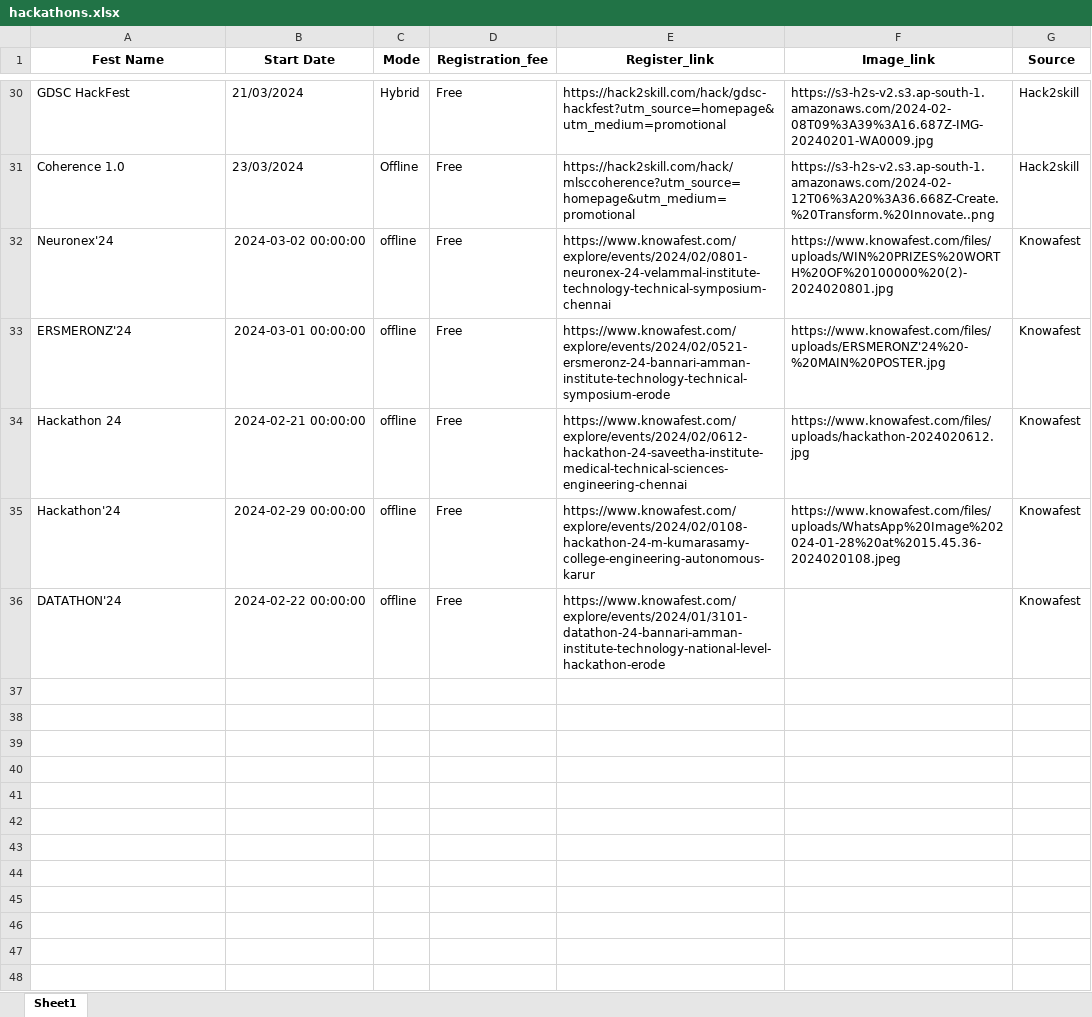
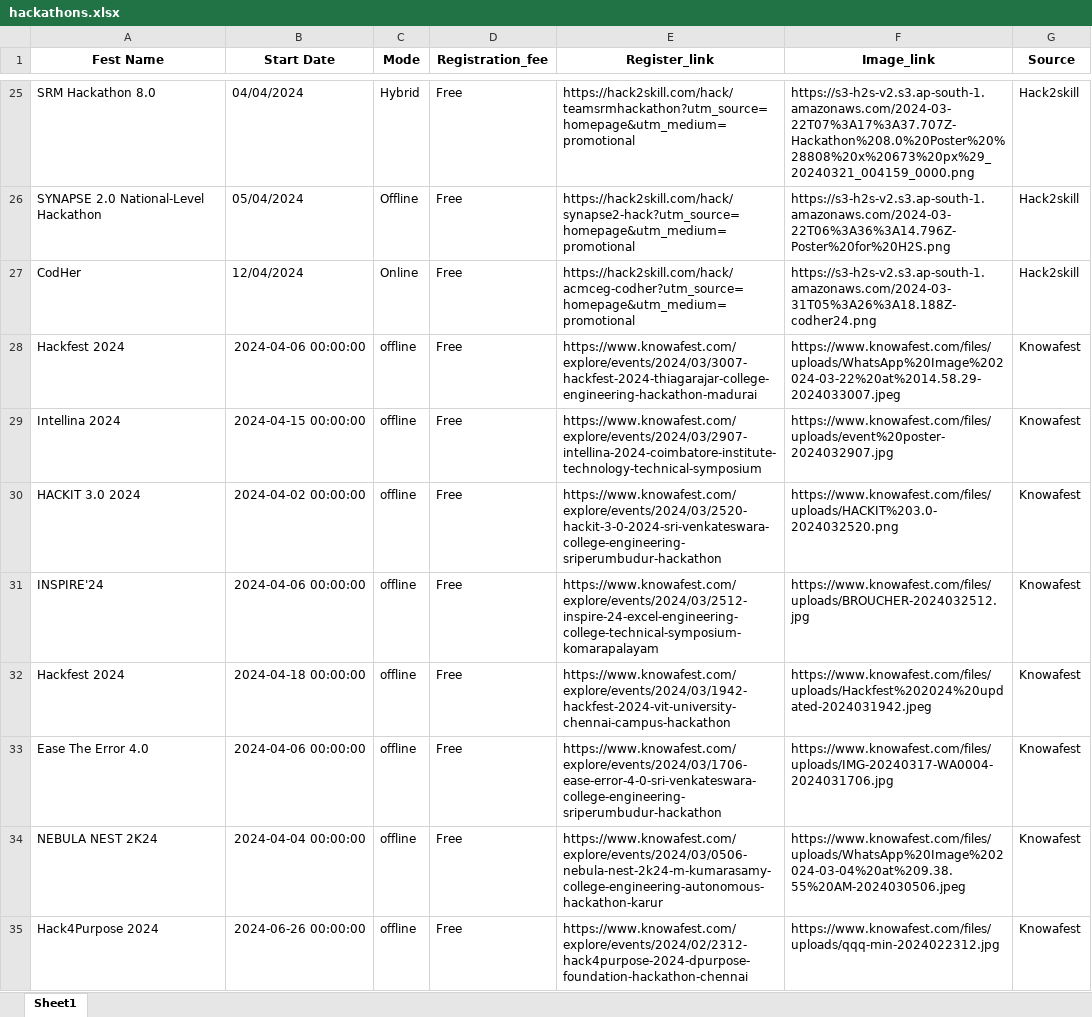
Before and after one commit to anbuchelvan24/Competitions-Identifier, an Excel workbook: comp_iden_backend/calendar-backend/target/classes/hackathons.xlsx, sheet Sheet1, drawn as a sheet; only a part is shown, gaps mark what is left out; values as stored, in another font and other column widths than the file's, no borders; addresses are those after the commit; the diff covers the shown part only; the diff names each change by its address in the sheet, - before the commit and + after, or states it on an @@ line.

```diff
--- a/comp_iden_backend/calendar-backend/target/classes/hackathons.xlsx (sheet Sheet1)
+++ b/comp_iden_backend/calendar-backend/target/classes/hackathons.xlsx (sheet Sheet1)
-A25 (Fest Name): GDSC HackFest
+A25 (Fest Name): SRM Hackathon 8.0
-B25 (Start Date): 21/03/2024
+B25 (Start Date): 04/04/2024
-E25 (Register_link): https://hack2skill.com/hack/gdsc-hackfest?utm_source=homepage&utm_medium=promotional
+E25 (Register_link): https://hack2skill.com/hack/teamsrmhackathon?utm_source=homepage&utm_medium=promotional
-F25 (Image_link): https://s3-h2s-v2.s3.ap-south-1.amazonaws.com/2024-02-08T09%3A39%3A16.687Z-IMG-20240201-WA0009.jpg
+F25 (Image_link): https://s3-h2s-v2.s3.ap-south-1.amazonaws.com/2024-03-22T07%3A17%3A37.707Z-Hackathon%208.0%20Poster%20%28808%20x%20673%20px%29_20240321_004159_0000.png
-A26 (Fest Name): Coherence 1.0
+A26 (Fest Name): SYNAPSE 2.0 National-Level Hackathon
-B26 (Start Date): 23/03/2024
+B26 (Start Date): 05/04/2024
-E26 (Register_link): https://hack2skill.com/hack/mlsccoherence?utm_source=homepage&utm_medium=promotional
+E26 (Register_link): https://hack2skill.com/hack/synapse2-hack?utm_source=homepage&utm_medium=promotional
-F26 (Image_link): https://s3-h2s-v2.s3.ap-south-1.amazonaws.com/2024-02-12T06%3A20%3A36.668Z-Create.%20Transform.%20Innovate..png
+F26 (Image_link): https://s3-h2s-v2.s3.ap-south-1.amazonaws.com/2024-03-22T06%3A36%3A14.796Z-Poster%20for%20H2S.png
+row 27: CodHer | 12/04/2024 | Online | Free | https://hack2skill.com/hack/acmceg-codher?utm_source=homepage&utm_medium=promotional | https://s3-h2s-v2.s3.ap-south-1.amazonaws.com/2024-03-31T05%3A26%3A18.188Z-codher24.png | Hack2skill
+row 28: Hackfest 2024 | 2024-04-06 00:00:00 | offline | Free | https://www.knowafest.com/explore/events/2024/03/3007-hackfest-2024-thiagarajar-college-engineering-hackathon-madurai | https://www.knowafest.com/files/uploads/WhatsApp%20Image%202024-03-22%20at%2014.58.29-2024033007.jpeg | Knowafest
+row 29: Intellina 2024 | 2024-04-15 00:00:00 | offline | Free | https://www.knowafest.com/explore/events/2024/03/2907-intellina-2024-coimbatore-institute-technology-technical-symposium | https://www.knowafest.com/files/uploads/event%20poster-2024032907.jpg | Knowafest
-A30 (Fest Name): Neuronex'24
+A30 (Fest Name): HACKIT 3.0 2024
-B30 (Start Date): 2024-03-02 00:00:00
+B30 (Start Date): 2024-04-02 00:00:00
-E30 (Register_link): https://www.knowafest.com/explore/events/2024/02/0801-neuronex-24-velammal-institute-technology-technical-symposium-chennai
+E30 (Register_link): https://www.knowafest.com/explore/events/2024/03/2520-hackit-3-0-2024-sri-venkateswara-college-engineering-sriperumbudur-hackathon
-F30 (Image_link): https://www.knowafest.com/files/uploads/WIN%20PRIZES%20WORTH%20OF%20100000%20(2)-2024020801.jpg
+F30 (Image_link): https://www.knowafest.com/files/uploads/HACKIT%203.0-2024032520.png
-A31 (Fest Name): ERSMERONZ'24
+A31 (Fest Name): INSPIRE'24
-B31 (Start Date): 2024-03-01 00:00:00
+B31 (Start Date): 2024-04-06 00:00:00
-E31 (Register_link): https://www.knowafest.com/explore/events/2024/02/0521-ersmeronz-24-bannari-amman-institute-technology-technical-symposium-erode
+E31 (Register_link): https://www.knowafest.com/explore/events/2024/03/2512-inspire-24-excel-engineering-college-technical-symposium-komarapalayam
-F31 (Image_link): https://www.knowafest.com/files/uploads/ERSMERONZ'24%20-%20MAIN%20POSTER.jpg
+F31 (Image_link): https://www.knowafest.com/files/uploads/BROUCHER-2024032512.jpg
-A32 (Fest Name): Hackathon 24
+A32 (Fest Name): Hackfest 2024
-B32 (Start Date): 2024-02-21 00:00:00
+B32 (Start Date): 2024-04-18 00:00:00
-E32 (Register_link): https://www.knowafest.com/explore/events/2024/02/0612-hackathon-24-saveetha-institute-medical-technical-sciences-engineering-chennai
+E32 (Register_link): https://www.knowafest.com/explore/events/2024/03/1942-hackfest-2024-vit-university-chennai-campus-hackathon
-F32 (Image_link): https://www.knowafest.com/files/uploads/hackathon-2024020612.jpg
+F32 (Image_link): https://www.knowafest.com/files/uploads/Hackfest%202024%20updated-2024031942.jpeg
+row 33: Ease The Error 4.0 | 2024-04-06 00:00:00 | offline | Free | https://www.knowafest.com/explore/events/2024/03/1706-ease-error-4-0-sri-venkateswara-college-engineering-sriperumbudur-hackathon | https://www.knowafest.com/files/uploads/IMG-20240317-WA0004-2024031706.jpg | Knowafest
-A34 (Fest Name): Hackathon'24
+A34 (Fest Name): NEBULA NEST 2K24
-B34 (Start Date): 2024-02-29 00:00:00
+B34 (Start Date): 2024-04-04 00:00:00
-E34 (Register_link): https://www.knowafest.com/explore/events/2024/02/0108-hackathon-24-m-kumarasamy-college-engineering-autonomous-karur
+E34 (Register_link): https://www.knowafest.com/explore/events/2024/03/0506-nebula-nest-2k24-m-kumarasamy-college-engineering-autonomous-hackathon-karur
-F34 (Image_link): https://www.knowafest.com/files/uploads/WhatsApp%20Image%202024-01-28%20at%2015.45.36-2024020108.jpeg
+F34 (Image_link): https://www.knowafest.com/files/uploads/WhatsApp%20Image%202024-03-04%20at%209.38.55%20AM-2024030506.jpeg
-A35 (Fest Name): DATATHON'24
+A35 (Fest Name): Hack4Purpose 2024
-B35 (Start Date): 2024-02-22 00:00:00
+B35 (Start Date): 2024-06-26 00:00:00
-E35 (Register_link): https://www.knowafest.com/explore/events/2024/01/3101-datathon-24-bannari-amman-institute-technology-national-level-hackathon-erode
+E35 (Register_link): https://www.knowafest.com/explore/events/2024/02/2312-hack4purpose-2024-dpurpose-foundation-hackathon-chennai
-F35 (Image_link): (empty)
+F35 (Image_link): https://www.knowafest.com/files/uploads/qqq-min-2024022312.jpg
```
Also changed, not shown: 5 added rows, 10 removed rows and 74 edited cells elsewhere in this sheet, comp_iden_backend/calendar-backend/src/main/resources/hackathons.xlsx, 20 other files.
